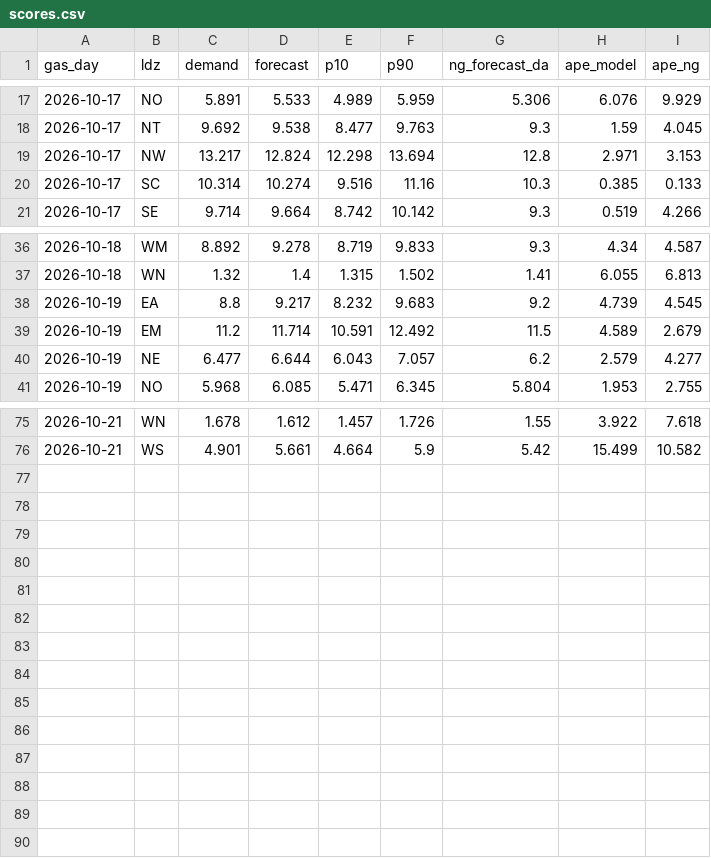
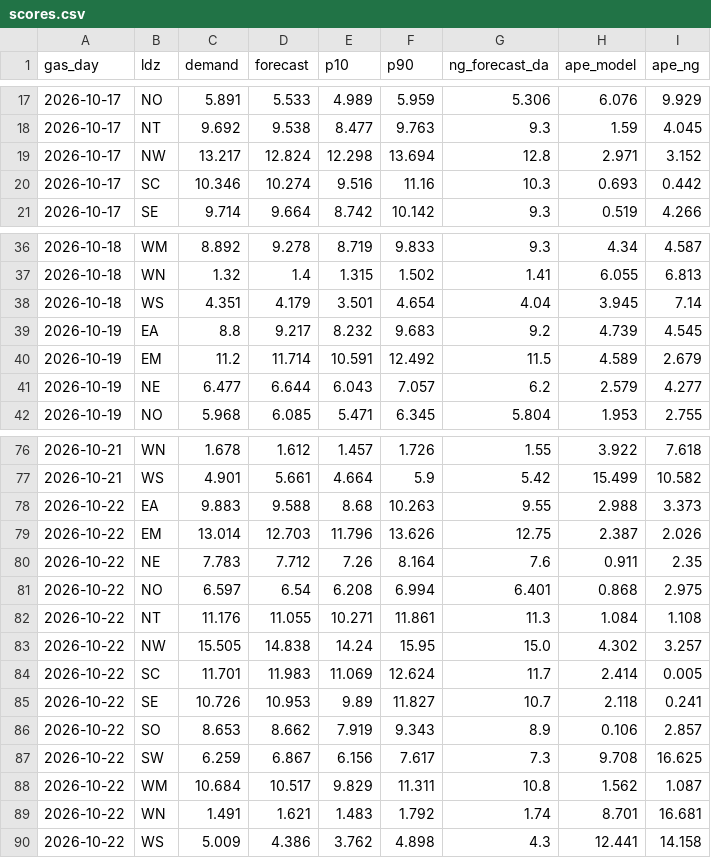
Before and after one commit to petersolan/GB-Gas-Demand-Forecast, a CSV file: monitoring/scores.csv, drawn as a sheet; only a part is shown, gaps mark what is left out.

Commit message:
Daily forecast 2026-10-23

```diff
--- a/monitoring/scores.csv
+++ b/monitoring/scores.csv
@@ -18,4 +18,4 @@ gas_day,ldz,demand,forecast,p10,p90,ng_forecast_da,ape_model,ape_ng
 2026-10-17,NT,9.692,9.538,8.477,9.763,9.3,1.59,4.045
-2026-10-17,NW,13.217,12.824,12.298,13.694,12.8,2.971,3.153
-2026-10-17,SC,10.314,10.274,9.516,11.16,10.3,0.385,0.133
+2026-10-17,NW,13.217,12.824,12.298,13.694,12.8,2.971,3.152
+2026-10-17,SC,10.346,10.274,9.516,11.16,10.3,0.693,0.442
 2026-10-17,SE,9.714,9.664,8.742,10.142,9.3,0.519,4.266
@@ -37,2 +37,3 @@ gas_day,ldz,demand,forecast,p10,p90,ng_forecast_da,ape_model,ape_ng
 2026-10-18,WN,1.32,1.4,1.315,1.502,1.41,6.055,6.813
+2026-10-18,WS,4.351,4.179,3.501,4.654,4.04,3.945,7.14
 2026-10-19,EA,8.8,9.217,8.232,9.683,9.2,4.739,4.545
@@ -76 +77,14 @@ gas_day,ldz,demand,forecast,p10,p90,ng_forecast_da,ape_model,ape_ng
 2026-10-21,WS,4.901,5.661,4.664,5.9,5.42,15.499,10.582
+2026-10-22,EA,9.883,9.588,8.68,10.263,9.55,2.988,3.373
+2026-10-22,EM,13.014,12.703,11.796,13.626,12.75,2.387,2.026
+2026-10-22,NE,7.783,7.712,7.26,8.164,7.6,0.911,2.35
+2026-10-22,NO,6.597,6.54,6.208,6.994,6.401,0.868,2.975
+2026-10-22,NT,11.176,11.055,10.271,11.861,11.3,1.084,1.108
+2026-10-22,NW,15.505,14.838,14.24,15.95,15.0,4.302,3.257
+2026-10-22,SC,11.701,11.983,11.069,12.624,11.7,2.414,0.005
+2026-10-22,SE,10.726,10.953,9.89,11.827,10.7,2.118,0.241
+2026-10-22,SO,8.653,8.662,7.919,9.343,8.9,0.106,2.857
+2026-10-22,SW,6.259,6.867,6.156,7.617,7.3,9.708,16.625
+2026-10-22,WM,10.684,10.517,9.829,11.311,10.8,1.562,1.087
+2026-10-22,WN,1.491,1.621,1.483,1.792,1.74,8.701,16.681
+2026-10-22,WS,5.009,4.386,3.762,4.898,4.3,12.441,14.158
```
Also changed, not shown: monitoring/forecasts.csv, 1 other file.
